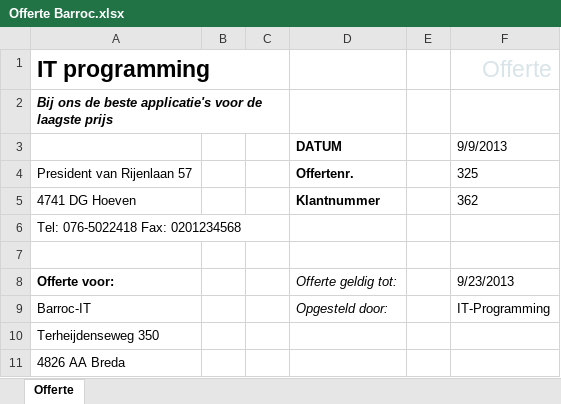
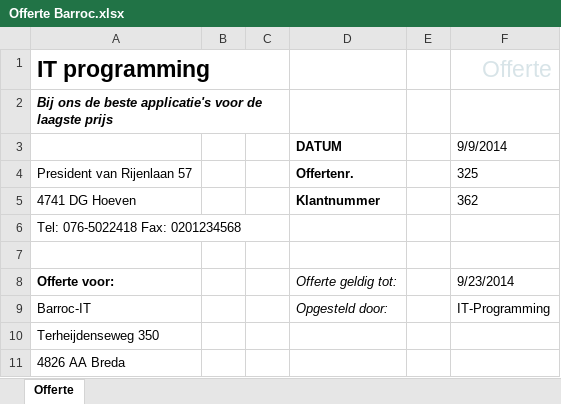
Before and after one commit to mikeo26/Groep6, an Excel workbook: Documentatie/Offerte/Offerte Barroc.xlsx, sheet Offerte, drawn as a sheet; only a part is shown; values as stored, in another font and other column widths than the file's, no borders; charts and pictures not drawn; the diff names each change by its address in the sheet, - before the commit and + after, or states it on an @@ line.

```diff
--- a/Documentatie/Offerte/Offerte Barroc.xlsx (sheet Offerte)
+++ b/Documentatie/Offerte/Offerte Barroc.xlsx (sheet Offerte)
-F3 (Offerte): 9/9/2013
+F3 (Offerte): 9/9/2014
-F8 (Offerte): 9/23/2013
+F8 (Offerte): 9/23/2014
```
Also changed, not shown: 1 other file.
